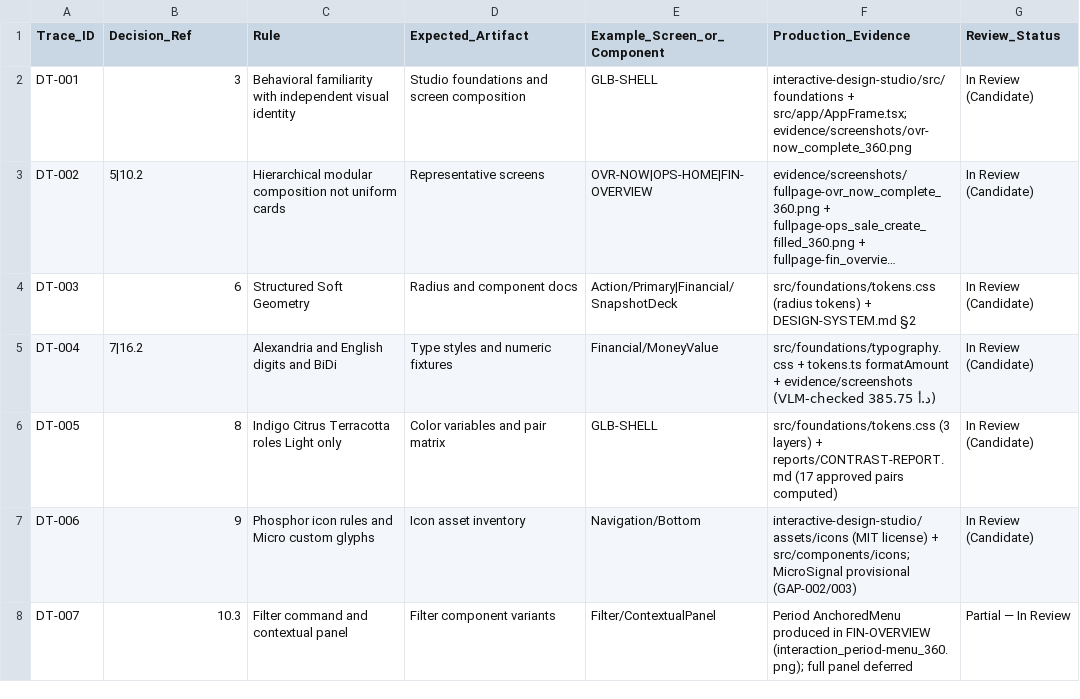
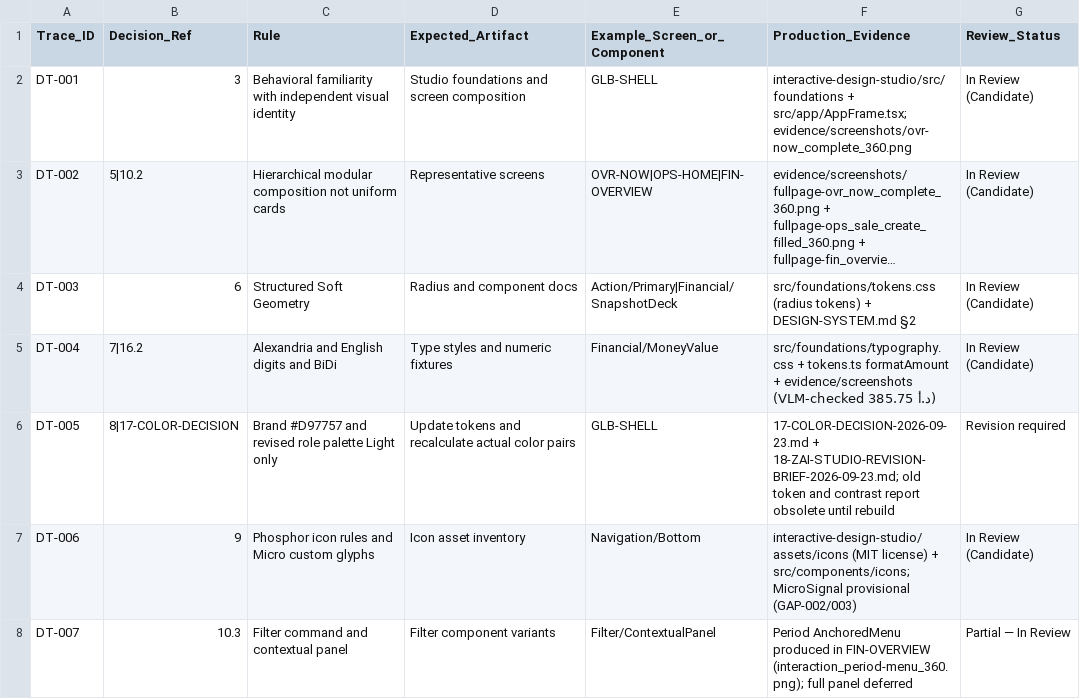
Before and after one commit to Qays7753/Micro-Bold-Modular-Design-Handoff-V1, a CSV file: 07-DECISION-TRACEABILITY.csv, drawn as a sheet; only a part is shown; long unchanged cells end in ….

Commit message:
docs(design): adopt terracotta-led color revision and ZAI fix brief

```diff
--- a/07-DECISION-TRACEABILITY.csv
+++ b/07-DECISION-TRACEABILITY.csv
@@ -5,3 +5,3 @@ DT-003,6,Structured Soft Geometry,Radius and component docs,Action/Primary|Finan
 DT-004,7|16.2,Alexandria and English digits and BiDi,Type styles and numeric fixtures,Financial/MoneyValue,src/foundations/typography.css + tokens.ts formatAmount + evidence/screenshots (VLM-checked 385.75 د.أ),In Review (Candidate)
-DT-005,8,Indigo Citrus Terracotta roles Light only,Color variables and pair matrix,GLB-SHELL,src/foundations/tokens.css (3 layers) + reports/CONTRAST-REPORT.md (17 approved pairs computed),In Review (Candidate)
+DT-005,8|17-COLOR-DECISION,Brand #D97757 and revised role palette Light only,Update tokens and recalculate actual color pairs,GLB-SHELL,17-COLOR-DECISION-2026-09-23.md + 18-ZAI-STUDIO-REVISION-BRIEF-2026-09-23.md; old token and contrast report obsolete until rebuild,Revision required
 DT-006,9,Phosphor icon rules and Micro custom glyphs,Icon asset inventory,Navigation/Bottom,interactive-design-studio/assets/icons (MIT license) + src/components/icons; MicroSignal provisional (GAP-002/003),In Review (Candidate)
```
Also changed, not shown: 06-COMPONENT-INVENTORY.csv, 21 other files.
